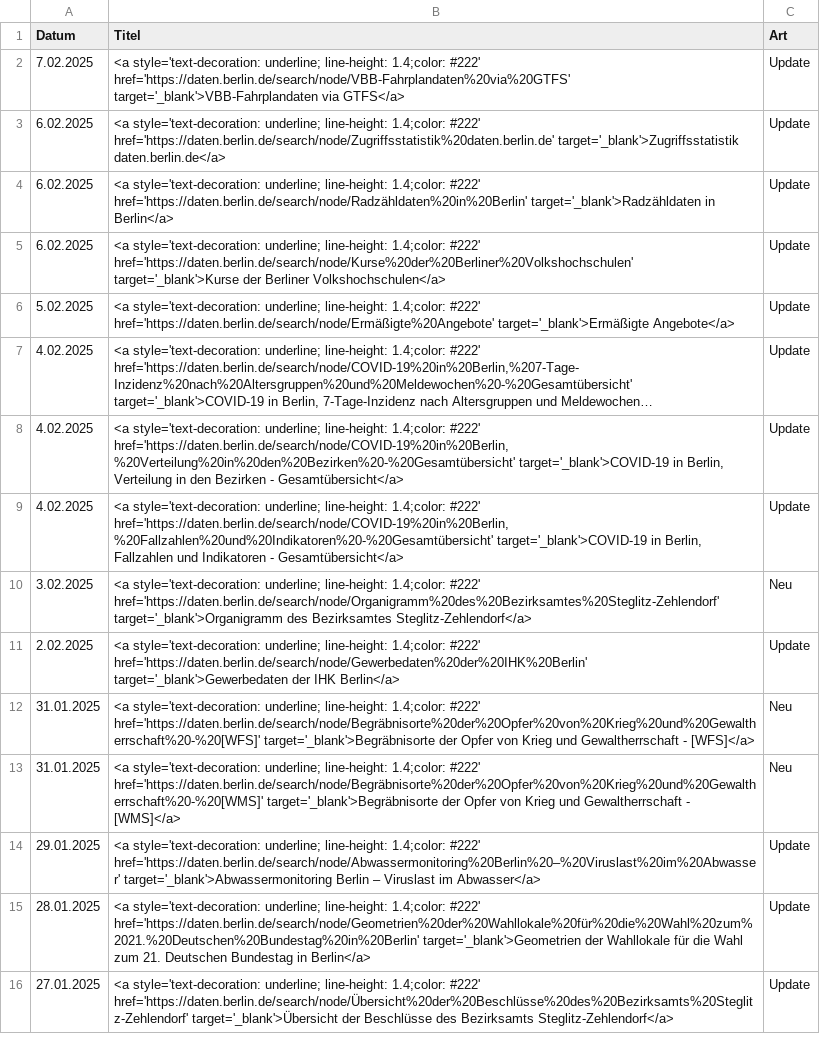
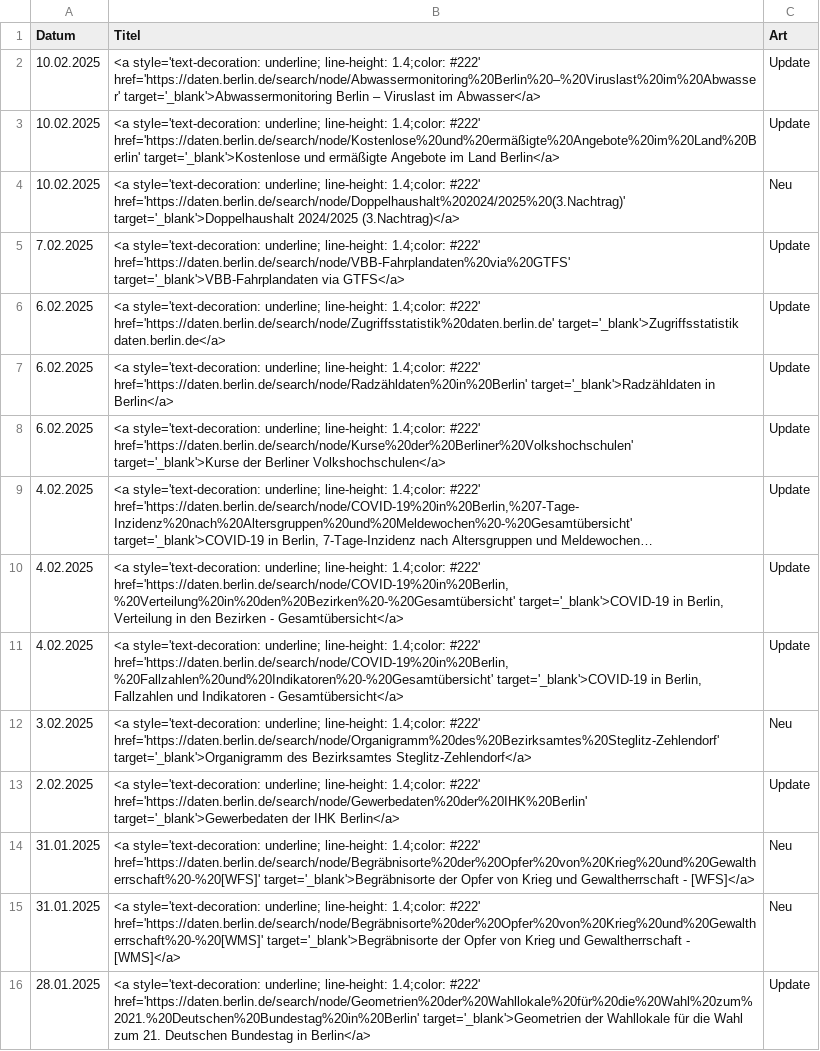
Before and after one commit to technologiestiftung/odis-opendata-vis, a CSV file: data/overviewDays.csv, drawn as a sheet; long unchanged cells end in …; removed rows and columns are numbered as before the commit, all else as after; the diff names each change by its address in the sheet, - before the commit and + after, or states it on an @@ line.

```diff
--- a/data/overviewDays.csv
+++ b/data/overviewDays.csv
+row 2: 10.02.2025 | <a style='text-decoration: underline; line-height: 1.4;color: #222' href='https://daten.berlin.de/search/node/Abwassermonitoring%20Berlin%20–%20Viruslast%20im%20Abwasser' target='_blank'>Abwassermonitoring Berlin – Viruslast im Abwasser</a> | Update
+row 3: 10.02.2025 | <a style='text-decoration: underline; line-height: 1.4;color: #222' href='https://daten.berlin.de/search/node/Kostenlose%20und%20ermäßigte%20Angebote%20im%20Land%20Berlin' target='_blank'>Kostenlose und ermäßigte Angebote im Land Berlin</a> | Update
+row 4: 10.02.2025 | <a style='text-decoration: underline; line-height: 1.4;color: #222' href='https://daten.berlin.de/search/node/Doppelhaushalt%202024/2025%20(3.Nachtrag)' target='_blank'>Doppelhaushalt 2024/2025 (3.Nachtrag)</a> | Neu
-row 6: 5.02.2025 | <a style='text-decoration: underline; line-height: 1.4;color: #222' href='https://daten.berlin.de/search/node/Ermäßigte%20Angebote' target='_blank'>Ermäßigte Angebote</a> | Update
-row 14: 29.01.2025 | <a style='text-decoration: underline; line-height: 1.4;color: #222' href='https://daten.berlin.de/search/node/Abwassermonitoring%20Berlin%20–%20Viruslast%20im%20Abwasser' target='_blank'>Abwassermonitoring Berlin – Viruslast im Abwasser</a> | Update
-row 16: 27.01.2025 | <a style='text-decoration: underline; line-height: 1.4;color: #222' href='https://daten.berlin.de/search/node/Übersicht%20der%20Beschlüsse%20des%20Bezirksamts%20Steglitz-Zehlendorf' target='_blank'>Übersicht der Beschlüsse des Bezirksamts Steglitz-Zehlendorf</a> | Update
```
Also changed, not shown: 1 other file.
